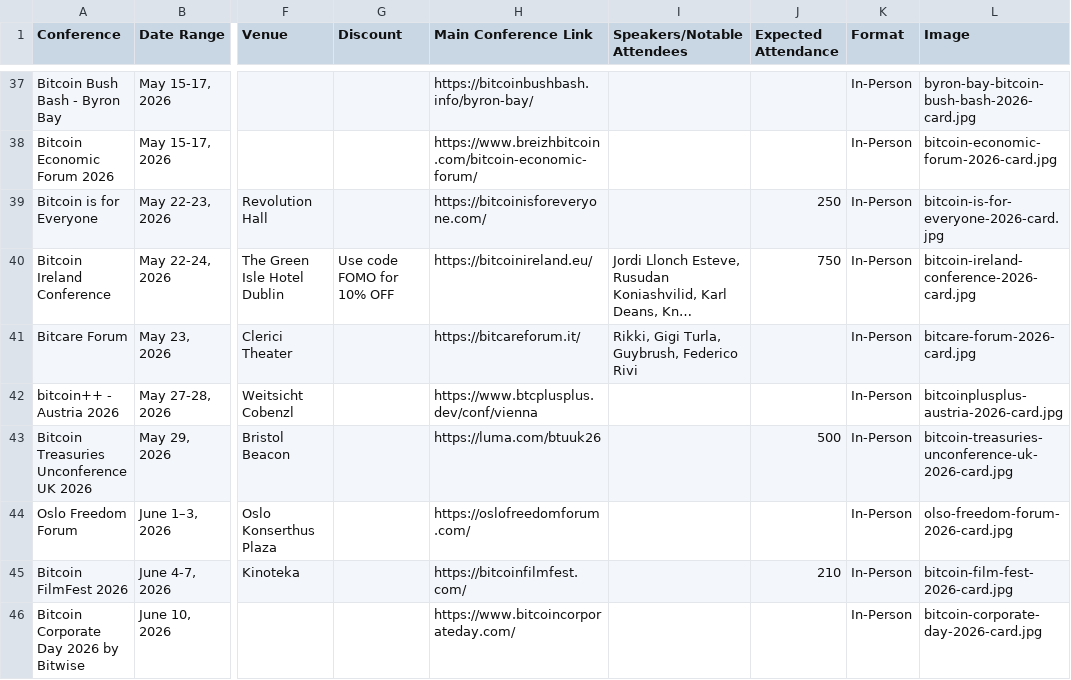
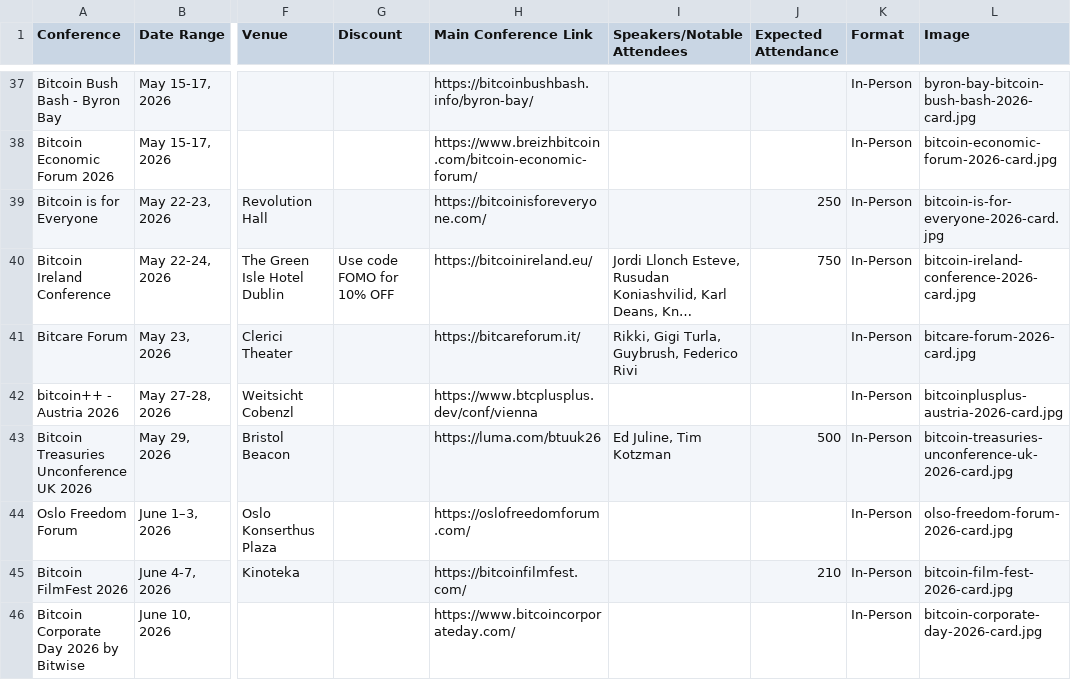
Before and after one commit to goldisdying/proofofconference, a CSV file: Bitcoin Conference List - Sheet1.csv, drawn as a sheet; only a part is shown, gaps mark what is left out; long unchanged cells end in …; the diff names each change by its address in the sheet, - before the commit and + after, or states it on an @@ line.

Commit message:
Add files via upload

```diff
--- a/Bitcoin Conference List - Sheet1.csv
+++ b/Bitcoin Conference List - Sheet1.csv
-I43 (Speakers/Notable Attendees): (empty)
+I43 (Speakers/Notable Attendees): Ed Juline, Tim Kotzman
```
